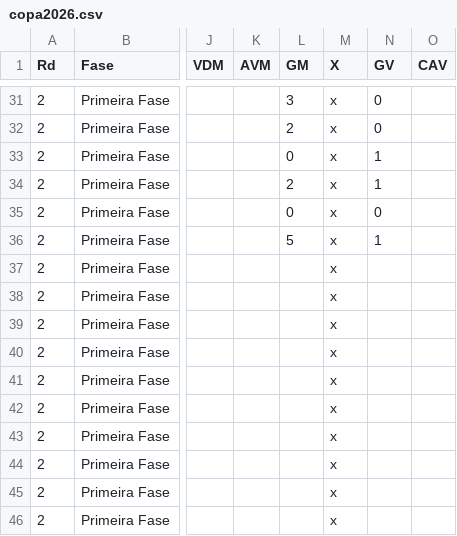
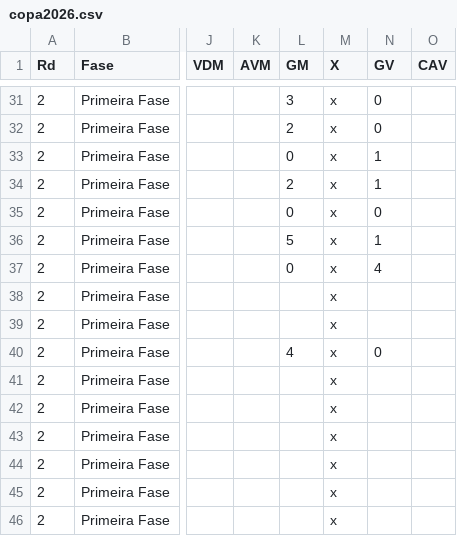
Before and after one commit to rnanalista-max/Feriados, a CSV file: copa2026.csv, drawn as a sheet; only a part is shown, gaps mark what is left out; the diff names each change by its address in the sheet, - before the commit and + after, or states it on an @@ line.

Commit message:
Atualização do CSV de Classificação de Grupos

```diff
--- a/copa2026.csv
+++ b/copa2026.csv
-L37 (GM): (empty)
+L37 (GM): 0
-N37 (GV): (empty)
+N37 (GV): 4
-L40 (GM): (empty)
+L40 (GM): 4
-N40 (GV): (empty)
+N40 (GV): 0
```
